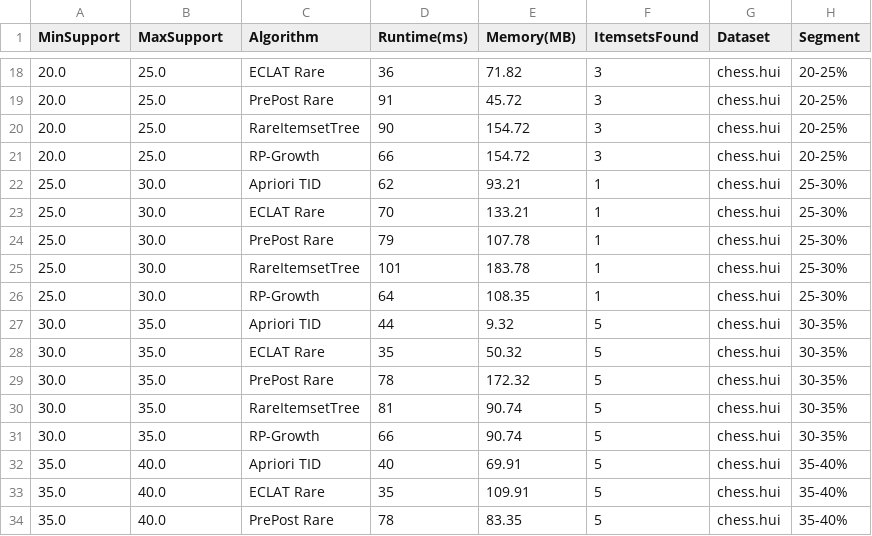
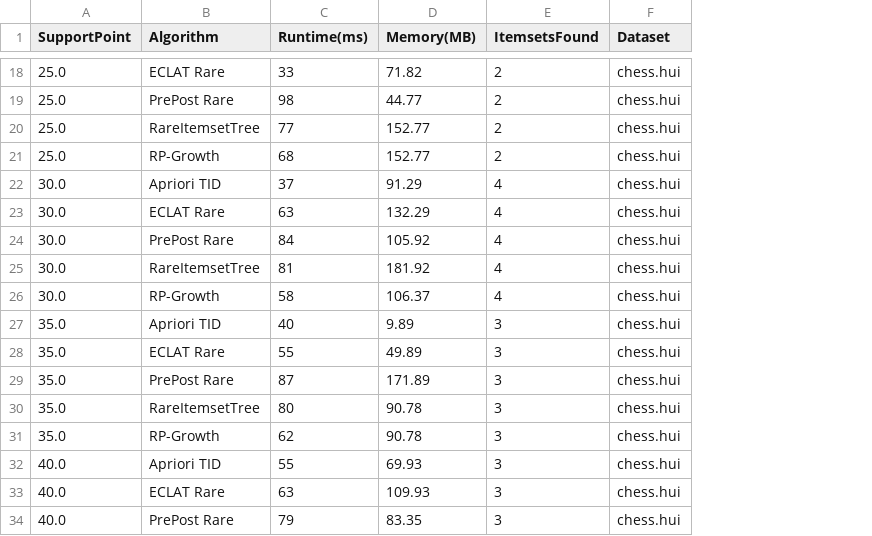
Before and after one commit to Doancoder777/DACS_DataMining, a CSV file: results/segment_benchmark.csv, drawn as a sheet; only a part is shown, gaps mark what is left out; removed rows and columns are numbered as before the commit, all else as after; the diff covers the shown part only; the diff names each change by its address in the sheet, - before the commit and + after, or states it on an @@ line.

```diff
--- a/results/segment_benchmark.csv
+++ b/results/segment_benchmark.csv
-column A (MinSupport), rows 18-34: 20.0 | 20.0 | 20.0 | 20.0 | 25.0 | 25.0 | 25.0 | 25.0 | 25.0 | 30.0 | 30.0 | 30.0 | 30.0 | 30.0 | 35.0 | 35.0 | 35.0
-column H (Segment), rows 18-34: 20-25% | 20-25% | 20-25% | 20-25% | 25-30% | 25-30% | 25-30% | 25-30% | 25-30% | 30-35% | 30-35% | 30-35% | 30-35% | 30-35% | 35-40% | 35-40% | 35-40%
-A1: MaxSupport
+A1: SupportPoint
-C18 (Runtime(ms)): 36
+C18 (Runtime(ms)): 33
-E18:E21 (ItemsetsFound): 3
+E18:E21 (ItemsetsFound): 2
-C19 (Runtime(ms)): 91
+C19 (Runtime(ms)): 98
-D19 (Memory(MB)): 45.72
+D19 (Memory(MB)): 44.77
-C20 (Runtime(ms)): 90
+C20 (Runtime(ms)): 77
-D20:D21 (Memory(MB)): 154.72
+D20:D21 (Memory(MB)): 152.77
-C21 (Runtime(ms)): 66
+C21 (Runtime(ms)): 68
-C22 (Runtime(ms)): 62
+C22 (Runtime(ms)): 37
-D22 (Memory(MB)): 93.21
+D22 (Memory(MB)): 91.29
-E22:E26 (ItemsetsFound): 1
+E22:E26 (ItemsetsFound): 4
-C23 (Runtime(ms)): 70
+C23 (Runtime(ms)): 63
-D23 (Memory(MB)): 133.21
+D23 (Memory(MB)): 132.29
-C24 (Runtime(ms)): 79
+C24 (Runtime(ms)): 84
-D24 (Memory(MB)): 107.78
+D24 (Memory(MB)): 105.92
-C25 (Runtime(ms)): 101
+C25 (Runtime(ms)): 81
-D25 (Memory(MB)): 183.78
+D25 (Memory(MB)): 181.92
-C26 (Runtime(ms)): 64
+C26 (Runtime(ms)): 58
-D26 (Memory(MB)): 108.35
+D26 (Memory(MB)): 106.37
-C27 (Runtime(ms)): 44
+C27 (Runtime(ms)): 40
-D27 (Memory(MB)): 9.32
+D27 (Memory(MB)): 9.89
-E27:E34 (ItemsetsFound): 5
+E27:E34 (ItemsetsFound): 3
-C28 (Runtime(ms)): 35
+C28 (Runtime(ms)): 55
-D28 (Memory(MB)): 50.32
+D28 (Memory(MB)): 49.89
-C29 (Runtime(ms)): 78
+C29 (Runtime(ms)): 87
-D29 (Memory(MB)): 172.32
+D29 (Memory(MB)): 171.89
-C30 (Runtime(ms)): 81
+C30 (Runtime(ms)): 80
-D30:D31 (Memory(MB)): 90.74
+D30:D31 (Memory(MB)): 90.78
-C31 (Runtime(ms)): 66
+C31 (Runtime(ms)): 62
-C32 (Runtime(ms)): 40
+C32 (Runtime(ms)): 55
-D32 (Memory(MB)): 69.91
+D32 (Memory(MB)): 69.93
-C33 (Runtime(ms)): 35
+C33 (Runtime(ms)): 63
-D33 (Memory(MB)): 109.91
+D33 (Memory(MB)): 109.93
-C34 (Runtime(ms)): 78
+C34 (Runtime(ms)): 79
```
Also changed, not shown: 44 edited cells elsewhere in this file, 4 other files.
